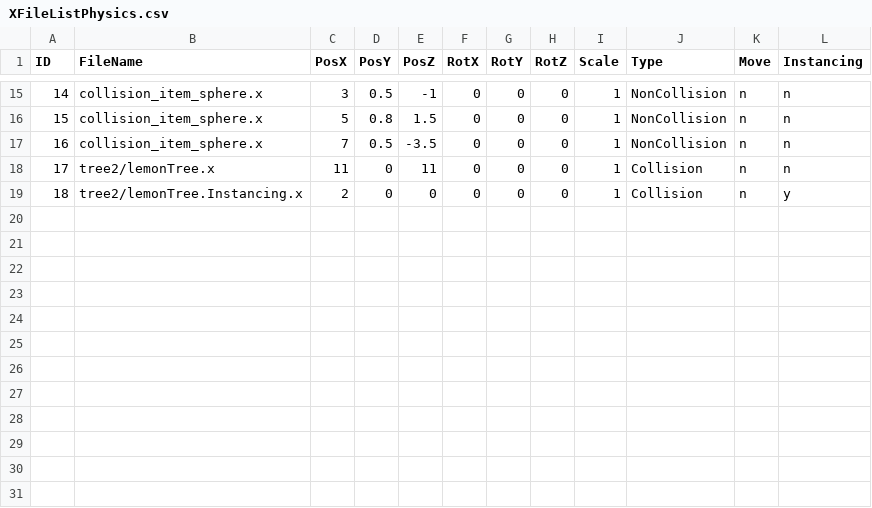
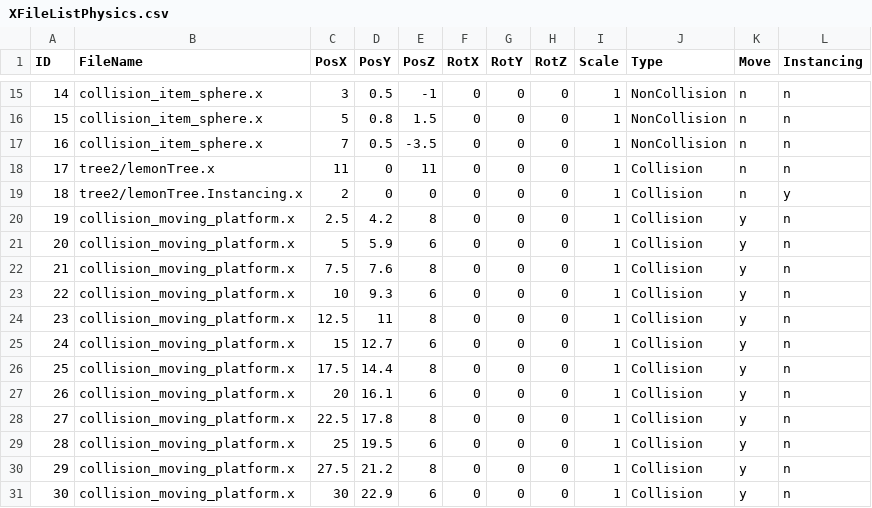
Before and after one commit to bibindon/PhysicsLib, a CSV file: simple-directx9/XFileListPhysics.csv, drawn as a sheet; only a part is shown, gaps mark what is left out.

```diff
--- a/simple-directx9/XFileListPhysics.csv
+++ b/simple-directx9/XFileListPhysics.csv
@@ -19 +19,13 @@ ID,FileName,PosX,PosY,PosZ,RotX,RotY,RotZ,Scale,Type,Move,Instancing
 18,tree2/lemonTree.Instancing.x,2,0,0,0,0,0,1,Collision,n,y
+19,collision_moving_platform.x,2.5,4.2,8,0,0,0,1,Collision,y,n
+20,collision_moving_platform.x,5,5.9,6,0,0,0,1,Collision,y,n
+21,collision_moving_platform.x,7.5,7.6,8,0,0,0,1,Collision,y,n
+22,collision_moving_platform.x,10,9.3,6,0,0,0,1,Collision,y,n
+23,collision_moving_platform.x,12.5,11,8,0,0,0,1,Collision,y,n
+24,collision_moving_platform.x,15,12.7,6,0,0,0,1,Collision,y,n
+25,collision_moving_platform.x,17.5,14.4,8,0,0,0,1,Collision,y,n
+26,collision_moving_platform.x,20,16.1,6,0,0,0,1,Collision,y,n
+27,collision_moving_platform.x,22.5,17.8,8,0,0,0,1,Collision,y,n
+28,collision_moving_platform.x,25,19.5,6,0,0,0,1,Collision,y,n
+29,collision_moving_platform.x,27.5,21.2,8,0,0,0,1,Collision,y,n
+30,collision_moving_platform.x,30,22.9,6,0,0,0,1,Collision,y,n
```
Also changed, not shown: simple-directx9/XFileListRender.csv, 2 other files.
